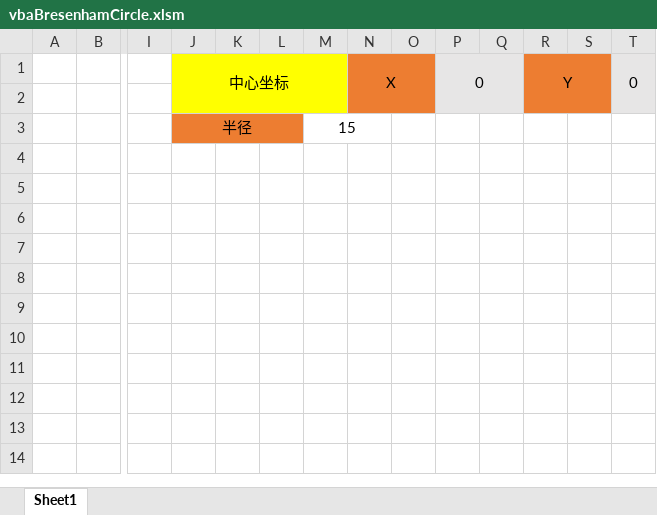
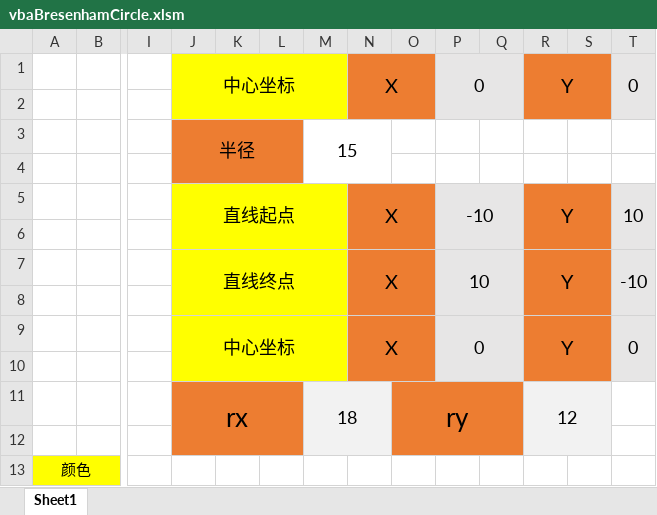
Before and after one commit to magicwenli/VBAComputerGraph, an Excel workbook: vbaBresenhamCircle.xlsm, sheet Sheet1, drawn as a sheet; only a part is shown, gaps mark what is left out; values as stored, in another font and other column widths than the file's, no borders; charts and pictures not drawn; rows hold the shown columns only; the diff names each change by its address in the sheet, - before the commit and + after, or states it on an @@ line.

```diff
--- a/vbaBresenhamCircle.xlsm (sheet Sheet1)
+++ b/vbaBresenhamCircle.xlsm (sheet Sheet1)
@@ J1 text size: larger @@
@@ N1 text size: larger @@
@@ P1 text size: larger @@
@@ R1 text size: larger @@
@@ T1 text size: larger @@
@@ J3 text size: larger @@
@@ M3 text size: larger @@
+row 4: (empty)
+row 5:  |  |  | 直线起点 |  |  |  | X |  | -10 |  | Y |  | 10
+row 6: (empty)
+row 7:  |  |  | 直线终点 |  |  |  | X |  | 10 |  | Y |  | -10
+row 8: (empty)
+row 9:  |  |  | 中心坐标 |  |  |  | X |  | 0 |  | Y |  | 0
+row 10: (empty)
+row 11:  |  |  | rx |  |  | 18 |  | ry |  |  | 12
+row 12: (empty)
+row 13: 颜色
```
Also changed, not shown: charts or pictures, 4 other files.
